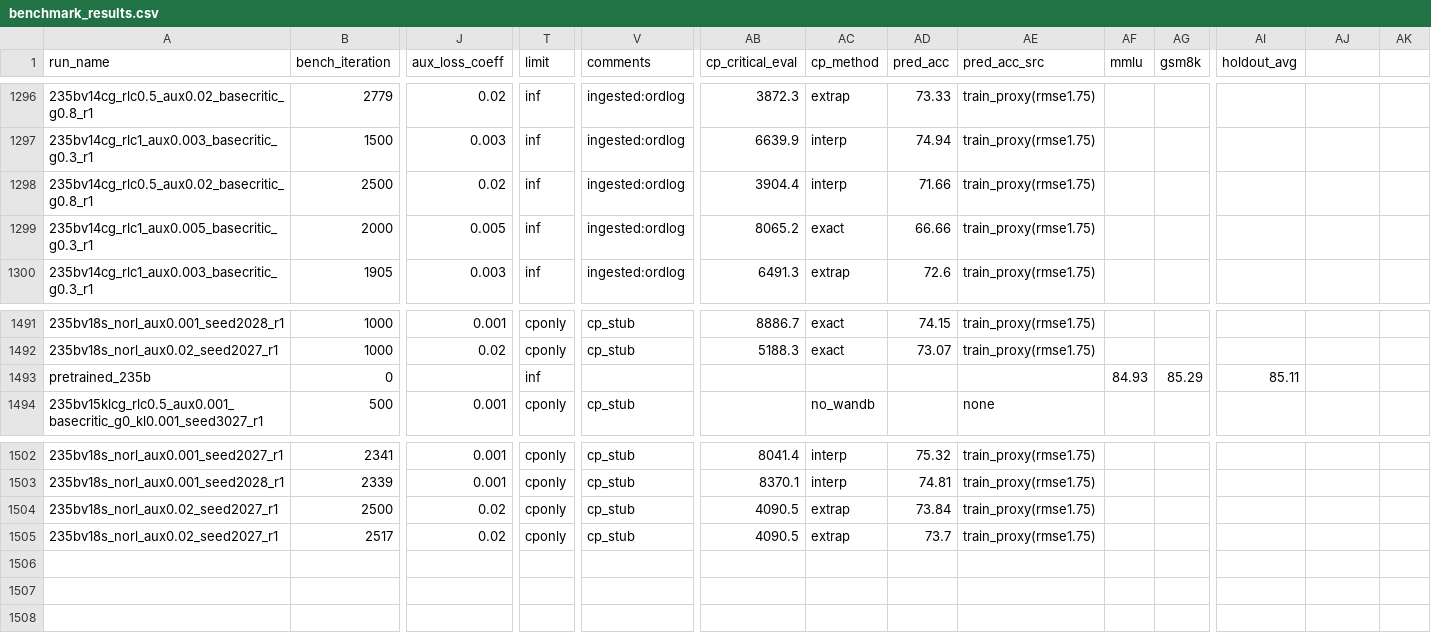
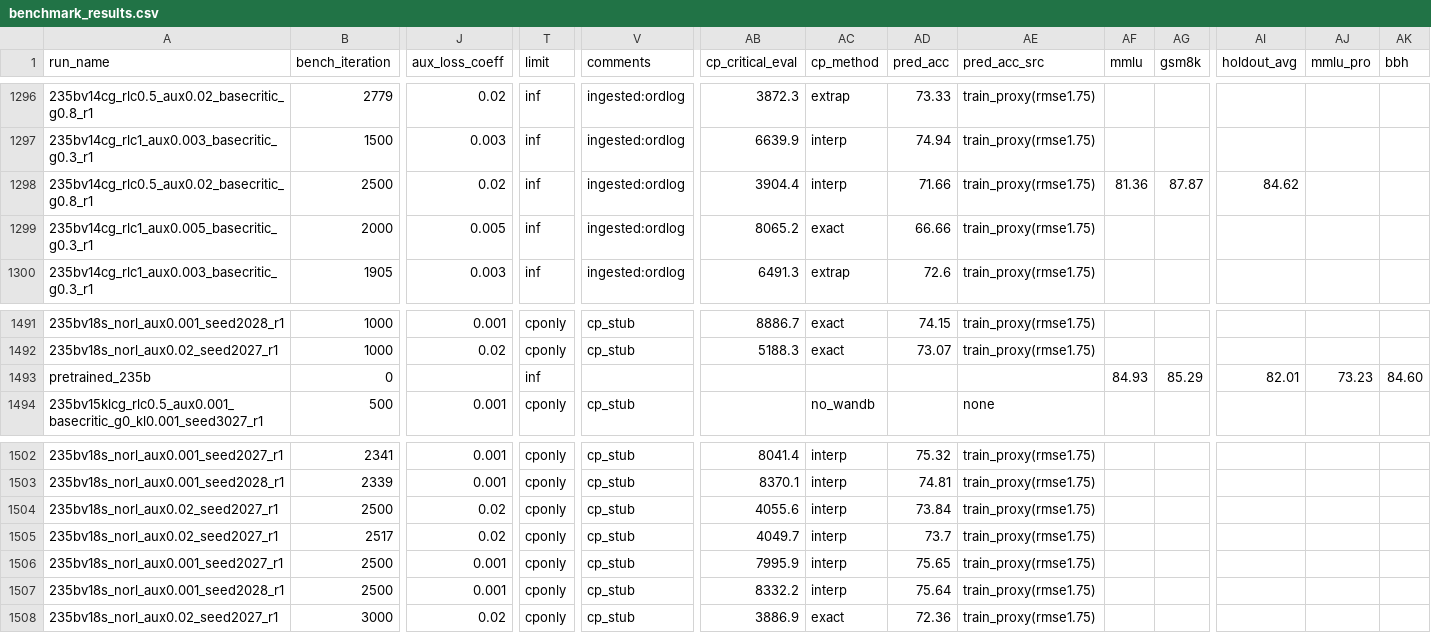
Before and after one commit to jondebug/Pai-Megatron-Patch, a CSV file: examples/qwen3/benchmarks/benchmark_results.csv, drawn as a sheet; only a part is shown, gaps mark what is left out; rows hold the shown columns only; the diff names each change by its address in the sheet, - before the commit and + after, or states it on an @@ line.

Commit message:
results CSV: holdout benchmark columns (mmlu/gsm8k/mmlu_pro/bbh) + latest evals [worktree publish]

```diff
--- a/examples/qwen3/benchmarks/benchmark_results.csv
+++ b/examples/qwen3/benchmarks/benchmark_results.csv
-AJ1: (empty)
+AJ1: mmlu_pro
-AK1: (empty)
+AK1: bbh
-AF1298 (mmlu): (empty)
+AF1298 (mmlu): 81.36
-AG1298 (gsm8k): (empty)
+AG1298 (gsm8k): 87.87
-AI1298 (holdout_avg): (empty)
+AI1298 (holdout_avg): 84.62
-AI1493 (holdout_avg): 85.11
+AI1493 (holdout_avg): 82.01
-AJ1493 (mmlu_pro): (empty)
+AJ1493 (mmlu_pro): 73.23
-AK1493 (bbh): (empty)
+AK1493 (bbh): 84.60
-AB1504 (cp_critical_eval): 4090.5
+AB1504 (cp_critical_eval): 4055.6
-AC1504:AC1505 (cp_method): extrap
+AC1504:AC1505 (cp_method): interp
-AB1505 (cp_critical_eval): 4090.5
+AB1505 (cp_critical_eval): 4049.7
+row 1506: 235bv18s_norl_aux0.001_seed2027_r1 | 2500 | 0.001 | cponly | cp_stub | 7995.9 | interp | 75.65 | train_proxy(rmse1.75)
+row 1507: 235bv18s_norl_aux0.001_seed2028_r1 | 2500 | 0.001 | cponly | cp_stub | 8332.2 | interp | 75.64 | train_proxy(rmse1.75)
+row 1508: 235bv18s_norl_aux0.02_seed2027_r1 | 3000 | 0.02 | cponly | cp_stub | 3886.9 | exact | 72.36 | train_proxy(rmse1.75)
```
